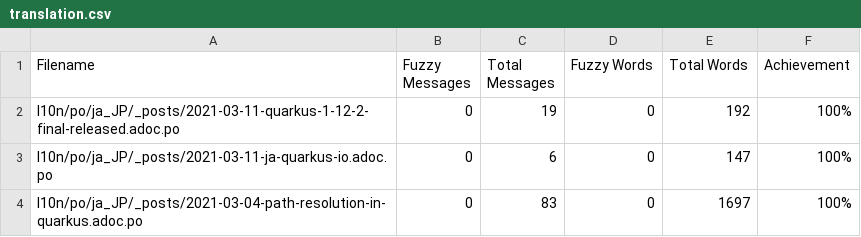
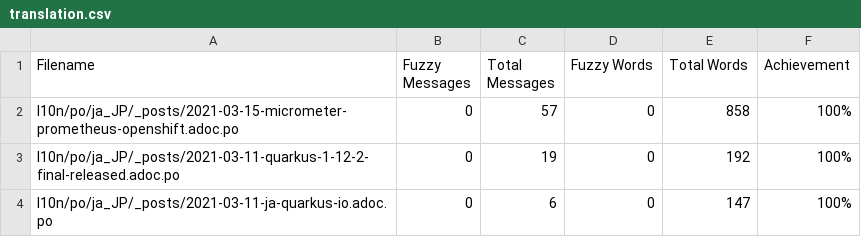
Before and after one commit to quarkusio/ja.quarkus.io, a CSV file: l10n/stats/translation.csv, drawn as a sheet; only a part is shown; the shorter side is filled out with more unchanged rows; the diff names each change by its address in the sheet, - before the commit and + after, or states it on an @@ line.

Commit message:
Update translation stats

```diff
--- a/l10n/stats/translation.csv
+++ b/l10n/stats/translation.csv
+row 2: l10n/po/ja_JP/_posts/2021-03-15-micrometer-prometheus-openshift.adoc.po | 0 | 57 | 0 | 858 | 100%
```
